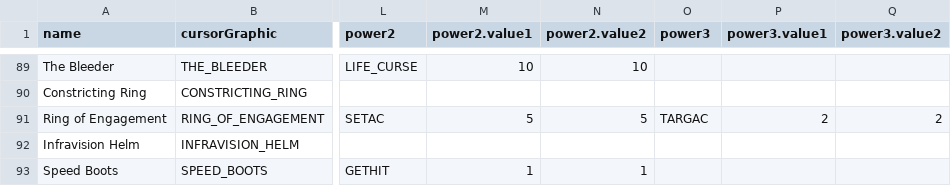
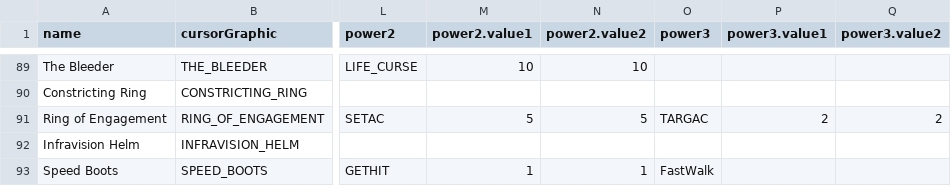
Before and after one commit to mrBigHub/DevilutionX, a TSV file: assets/txtdata/items/unique_itemdat.tsv, drawn as a sheet; only a part is shown, gaps mark what is left out; the diff names each change by its address in the sheet, - before the commit and + after, or states it on an @@ line.

Commit message:
FastWalk

```diff
--- a/assets/txtdata/items/unique_itemdat.tsv
+++ b/assets/txtdata/items/unique_itemdat.tsv
-O93 (power3): (empty)
+O93 (power3): FastWalk
```
